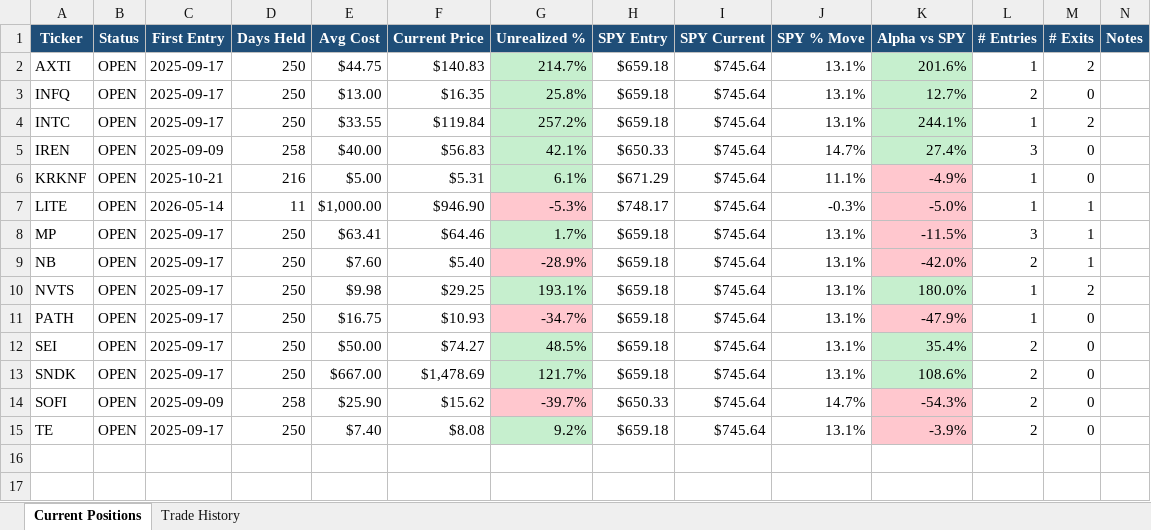
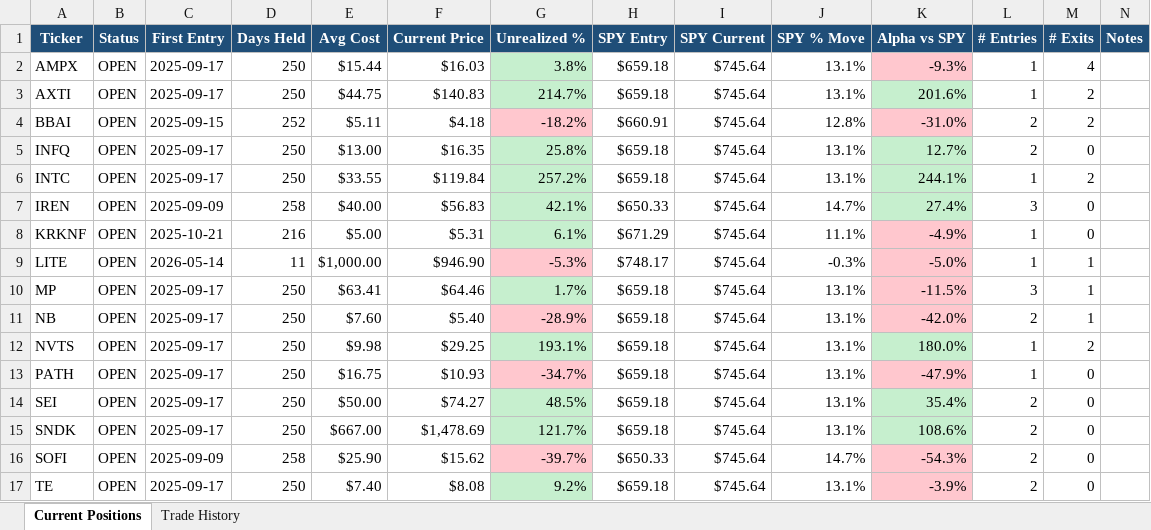
Before and after one commit to yfedorovsky/GammaPulseClone, an Excel workbook: discord/trader_mir_commons_portfolio_2026-05-25_v2.xlsx, sheet Current Positions, drawn as a sheet; values as stored, in another font and other column widths than the file's, no borders; the diff names each change by its address in the sheet, - before the commit and + after, or states it on an @@ line.

```diff
--- a/discord/trader_mir_commons_portfolio_2026-05-25_v2.xlsx (sheet Current Positions)
+++ b/discord/trader_mir_commons_portfolio_2026-05-25_v2.xlsx (sheet Current Positions)
+row 2: AMPX | OPEN | 2025-09-17 | 250 | $15.44 | $16.03 | 3.8% | $659.18 | $745.64 | 13.1% | -9.3% | 1 | 4
+row 4: BBAI | OPEN | 2025-09-15 | 252 | $5.11 | $4.18 | -18.2% | $660.91 | $745.64 | 12.8% | -31.0% | 2 | 2
```
Also changed, not shown: sheet Trade History, 2 other files.
